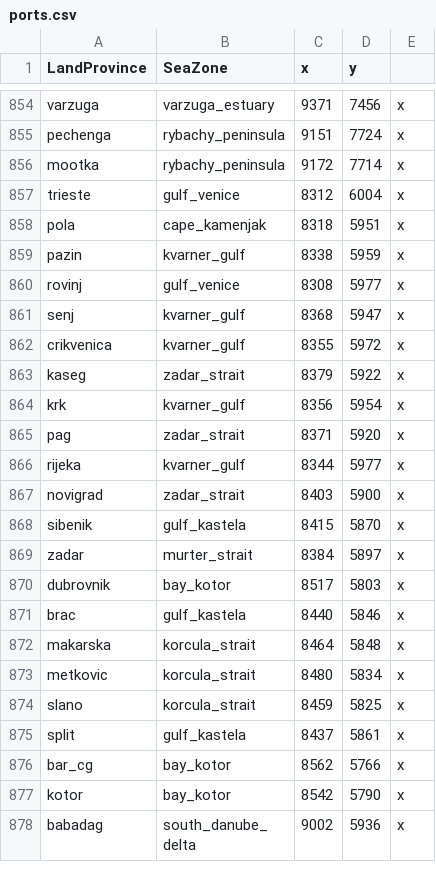
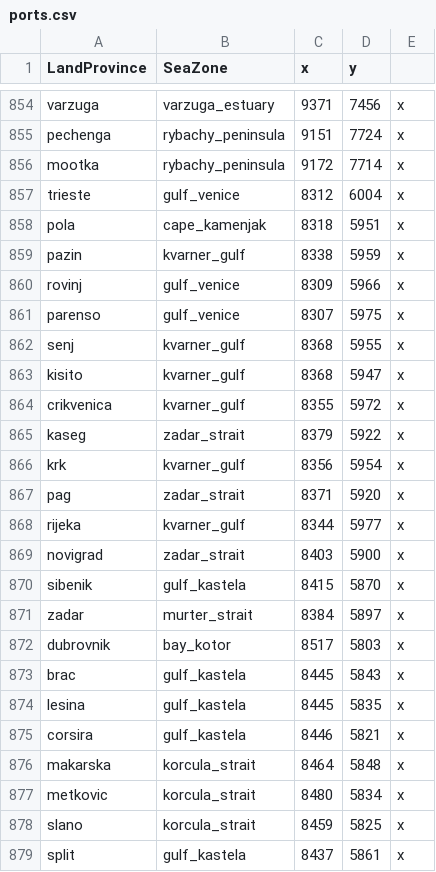
Before and after one commit to Don-Keiser/KOS_EU5, a CSV file: in_game/map_data/ports.csv, drawn as a sheet; only a part is shown, gaps mark what is left out; the shorter side is filled out with more unchanged rows.

```diff
--- a/in_game/map_data/ports.csv
+++ b/in_game/map_data/ports.csv
@@ -859,4 +859,6 @@ pola;cape_kamenjak;8318;5951;x
 pazin;kvarner_gulf;8338;5959;x
-rovinj;gulf_venice;8308;5977;x
-senj;kvarner_gulf;8368;5947;x
+rovinj;gulf_venice;8309;5966;x
+parenso;gulf_venice;8307;5975;x
+senj;kvarner_gulf;8368;5955;x
+kisito;kvarner_gulf;8368;5947;x
 crikvenica;kvarner_gulf;8355;5972;x
@@ -870,3 +872,5 @@ zadar;murter_strait;8384;5897;x
 dubrovnik;bay_kotor;8517;5803;x
-brac;gulf_kastela;8440;5846;x
+brac;gulf_kastela;8445;5843;x
+lesina;gulf_kastela;8445;5835;x
+corsira;gulf_kastela;8446;5821;x
 makarska;korcula_strait;8464;5848;x
```
Also changed, not shown: 18 other files.
